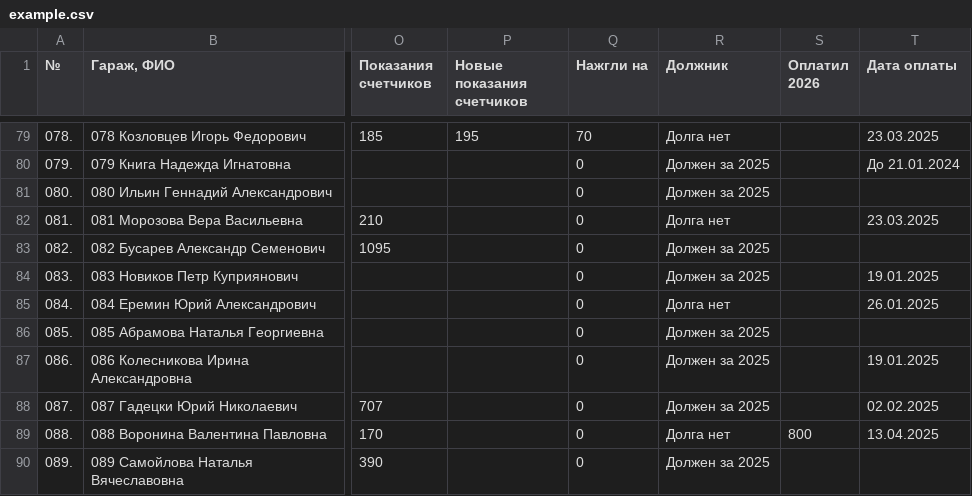
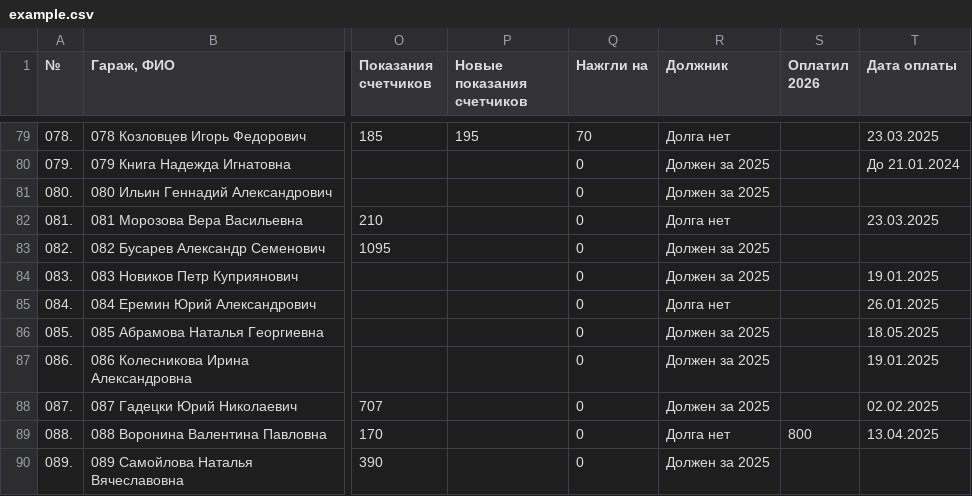
Before and after one commit to slaav1k/fakel, a CSV file: example.csv, drawn as a sheet; only a part is shown, gaps mark what is left out; the diff covers the shown part only; the diff names each change by its address in the sheet, - before the commit and + after, or states it on an @@ line.

```diff
--- a/example.csv
+++ b/example.csv
-T86 (Дата оплаты): (empty)
+T86 (Дата оплаты): 18.05.2025
```
Also changed, not shown: 30 edited cells elsewhere in this file, 1 other file.
